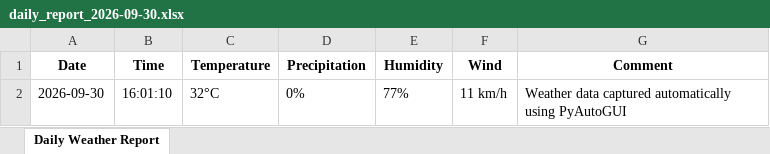
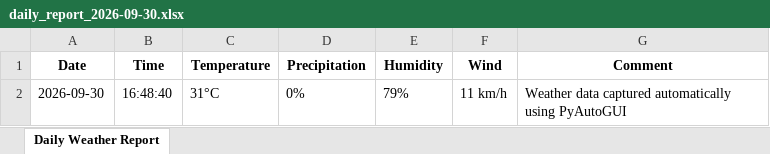
Before and after one commit to ksmurari1/daily-report-bot, an Excel workbook: daily_report_2026-09-30.xlsx, sheet Daily Weather Report, drawn as a sheet; values as stored, in another font and other column widths than the file's, no borders; the diff names each change by its address in the sheet, - before the commit and + after, or states it on an @@ line.

```diff
--- a/daily_report_2026-09-30.xlsx (sheet Daily Weather Report)
+++ b/daily_report_2026-09-30.xlsx (sheet Daily Weather Report)
-B2 (Time): 16:01:10
+B2 (Time): 16:48:40
-C2 (Temperature): 32°C
+C2 (Temperature): 31°C
-E2 (Humidity): 77%
+E2 (Humidity): 79%
```
Also changed, not shown: 2 other files.
